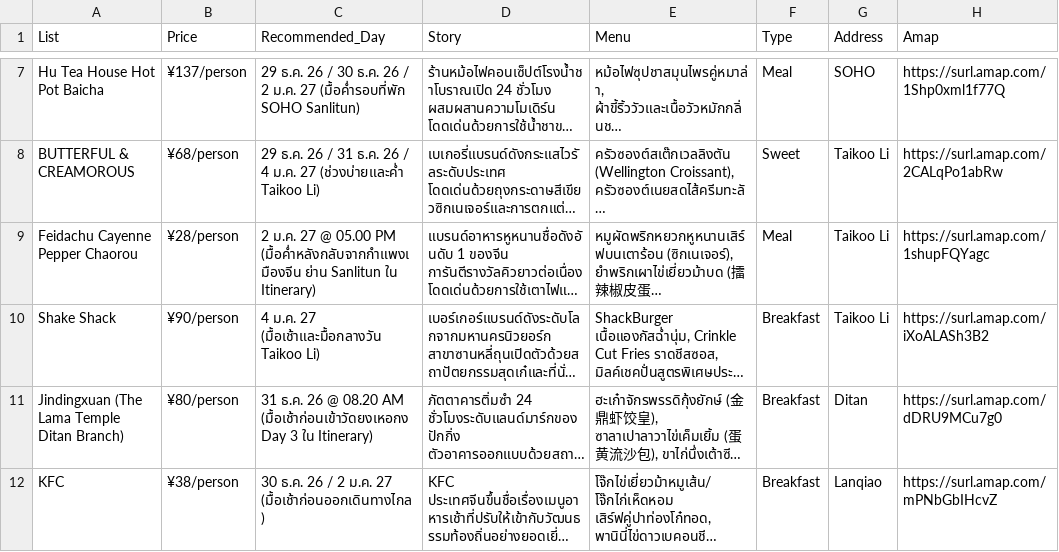
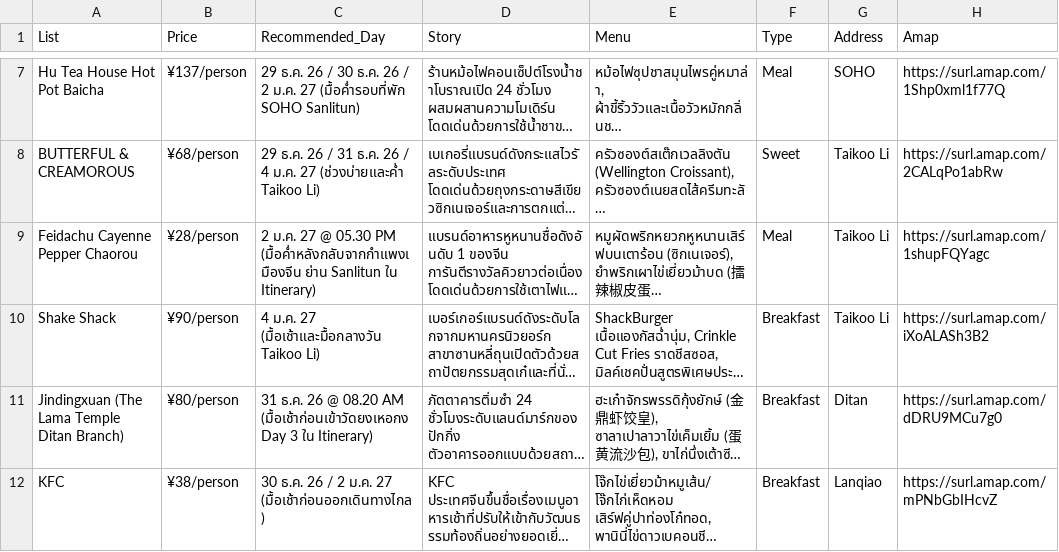
Before and after one commit to asamaliammukda-ux/beijing2026, a CSV file: data/restaurants.csv, drawn as a sheet; only a part is shown, gaps mark what is left out; long unchanged cells end in …; the diff names each change by its address in the sheet, - before the commit and + after, or states it on an @@ line.

```diff
--- a/data/restaurants.csv
+++ b/data/restaurants.csv
-C9 (Recommended_Day): …27 @ 05.00 PM (มื้อค่ำหลังกลับจากกำแพงเมืองจีน…
+C9 (Recommended_Day): …27 @ 05.30 PM (มื้อค่ำหลังกลับจากกำแพงเมืองจีน…
```
Also changed, not shown: data/itinerary.csv, 1 other file.
